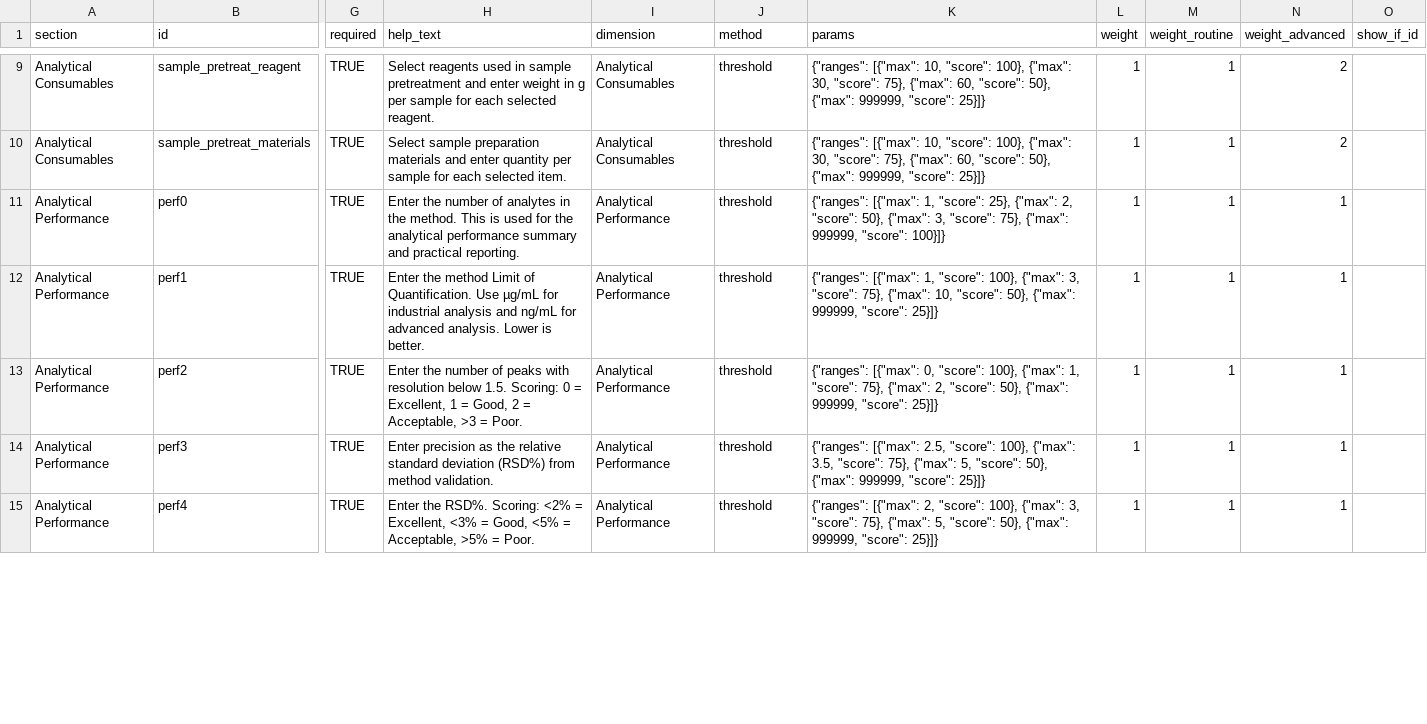
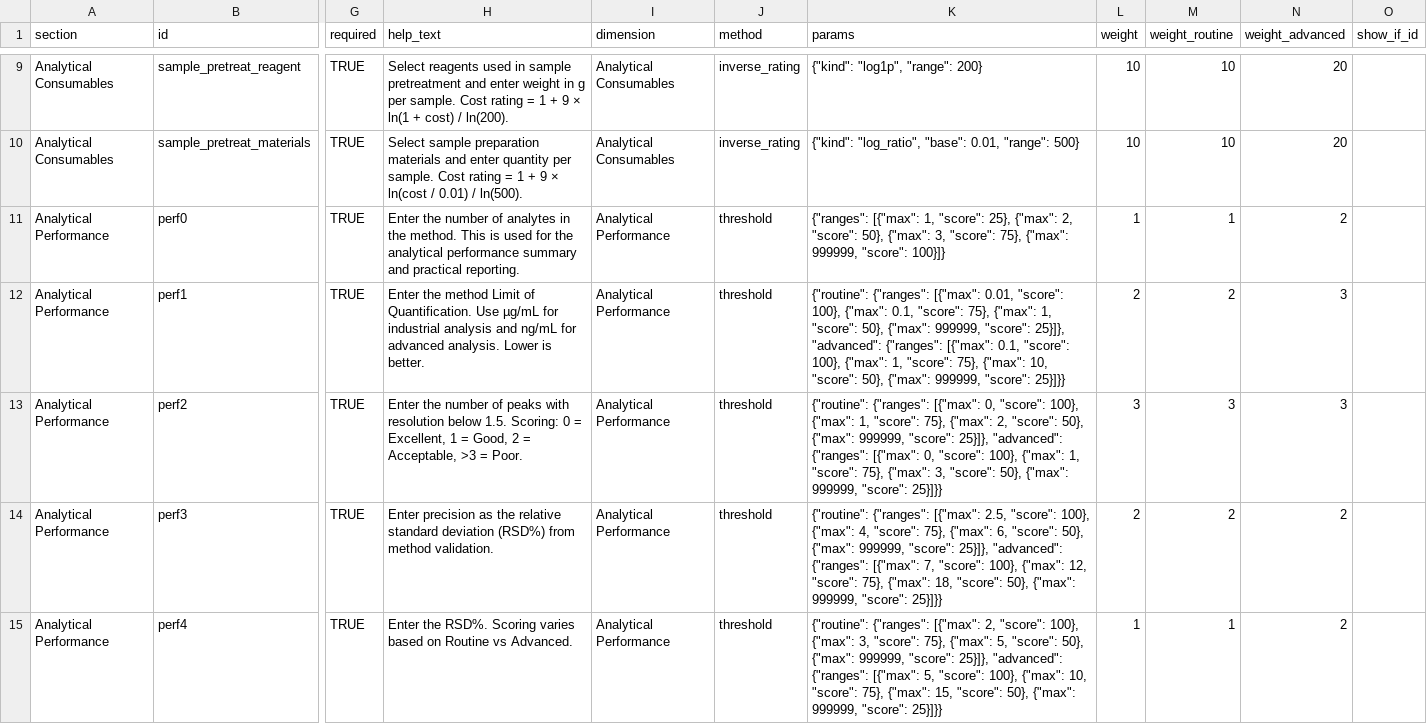
Before and after one commit to prohector/Pharmascore, a CSV file: config/questions.csv, drawn as a sheet; only a part is shown, gaps mark what is left out; the diff covers the shown part only; the diff names each change by its address in the sheet, - before the commit and + after, or states it on an @@ line.

Commit message:
scoring clear

```diff
--- a/config/questions.csv
+++ b/config/questions.csv
-H9 (help_text): …g per sample for each selected reagent.
+H9 (help_text): …g per sample. Cost rating = 1 + 9 × ln(1 + cost) / ln(200).
-J9:J10 (method): threshold
+J9:J10 (method): inverse_rating
-K9 (params): {"ranges": [{"max": 10, "score": 100}, {"max": 30, "score": 75}, {"max": 60, "score": 50}, {"max": 999999, "score": 25}]}
+K9 (params): {"kind": "log1p", "range": 200}
-L9:L10 (weight): 1
+L9:L10 (weight): 10
-M9:M10 (weight_routine): 1
+M9:M10 (weight_routine): 10
-N9:N10 (weight_advanced): 2
+N9:N10 (weight_advanced): 20
-H10 (help_text): …quantity per sample for each selected item.
+H10 (help_text): …quantity per sample. Cost rating = 1 + 9 × ln(cost / 0.01) / ln(500).
-K10 (params): {"ranges": [{"max": 10, "score": 100}, {"max": 30, "score": 75}, {"max": 60, "score": 50}, {"max": 999999, "score": 25}]}
+K10 (params): {"kind": "log_ratio", "base": 0.01, "range": 500}
-N11 (weight_advanced): 1
+N11 (weight_advanced): 2
-K12 (params): {"ranges": [{"max": 1, "score": 100}, {"max": 3, "score": 75}, {"max": 10, "score": 50}, {"max": 999999, "score": 25}]}
+K12 (params): {"routine": {"ranges": [{"max": 0.01, "score": 100}, {"max": 0.1, "score": 75}, {"max": 1, "score": 50}, {"max": 999999, "score": 25}]}, "advanced": {"ranges": [{"max": 0.1, "score": 100}, {"max": 1, "score": 75}, {"max": 10, "score": 50}, {"max": 999999, "score": 25}]}}
-L12 (weight): 1
+L12 (weight): 2
-M12 (weight_routine): 1
+M12 (weight_routine): 2
-N12:N13 (weight_advanced): 1
+N12:N13 (weight_advanced): 3
-K13 (params): {"ranges": [{"max": 0, "score": 100}, {"max": 1, "score": 75}, {"max": 2, "score": 50}, {"max": 999999, "score": 25}]}
+K13 (params): {"routine": {"ranges": [{"max": 0, "score": 100}, {"max": 1, "score": 75}, {"max": 2, "score": 50}, {"max": 999999, "score": 25}]}, "advanced": {"ranges": [{"max": 0, "score": 100}, {"max": 1, "score": 75}, {"max": 3, "score": 50}, {"max": 999999, "score": 25}]}}
-L13 (weight): 1
+L13 (weight): 3
-M13 (weight_routine): 1
+M13 (weight_routine): 3
-K14 (params): {"ranges": [{"max": 2.5, "score": 100}, {"max": 3.5, "score": 75}, {"max": 5, "score": 50}, {"max": 999999, "score": 25}]}
+K14 (params): {"routine": {"ranges": [{"max": 2.5, "score": 100}, {"max": 4, "score": 75}, {"max": 6, "score": 50}, {"max": 999999, "score": 25}]}, "advanced": {"ranges": [{"max": 7, "score": 100}, {"max": 12, "score": 75}, {"max": 18, "score": 50}, {"max": 999999, "score": 25}]}}
-L14 (weight): 1
+L14 (weight): 2
-M14 (weight_routine): 1
+M14 (weight_routine): 2
-N14:N15 (weight_advanced): 1
+N14:N15 (weight_advanced): 2
-H15 (help_text): …the RSD%. Scoring: <2% = Excellent, <3% = Good, <5% = Acceptable, >5% = Poor.
+H15 (help_text): …the RSD%. Scoring varies based on Routine vs Advanced.
-K15 (params): {"ranges": [{"max": 2, "score": 100}, {"max": 3, "score": 75}, {"max": 5, "score": 50}, {"max": 999999, "score": 25}]}
+K15 (params): {"routine": {"ranges": [{"max": 2, "score": 100}, {"max": 3, "score": 75}, {"max": 5, "score": 50}, {"max": 999999, "score": 25}]}, "advanced": {"ranges": [{"max": 5, "score": 100}, {"max": 10, "score": 75}, {"max": 15, "score": 50}, {"max": 999999, "score": 25}]}}
```
Also changed, not shown: 107 edited cells elsewhere in this file, 6 other files.
